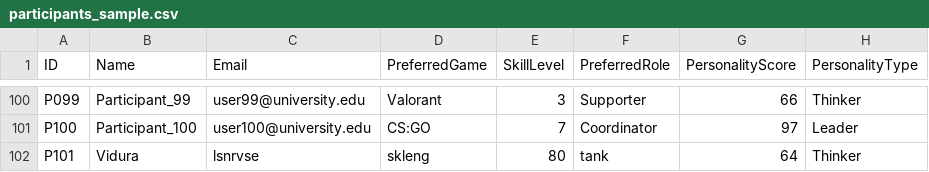
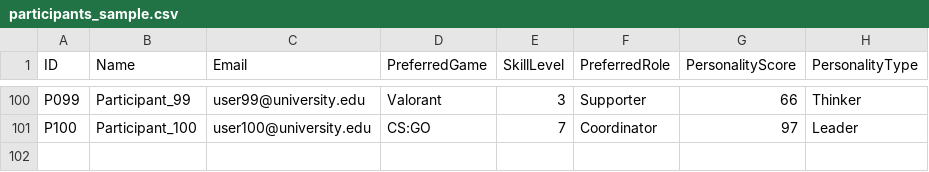
Before and after one commit to 2BerbyMarty2/TeamMate_project, a CSV file: participants_sample.csv, drawn as a sheet; only a part is shown, gaps mark what is left out; the diff names each change by its address in the sheet, - before the commit and + after, or states it on an @@ line.

```diff
--- a/participants_sample.csv
+++ b/participants_sample.csv
-row 102: P101 | Vidura | lsnrvse | skleng | 80 | tank | 64 | Thinker
```
Also changed, not shown: teams_output.csv, 2 other files.
